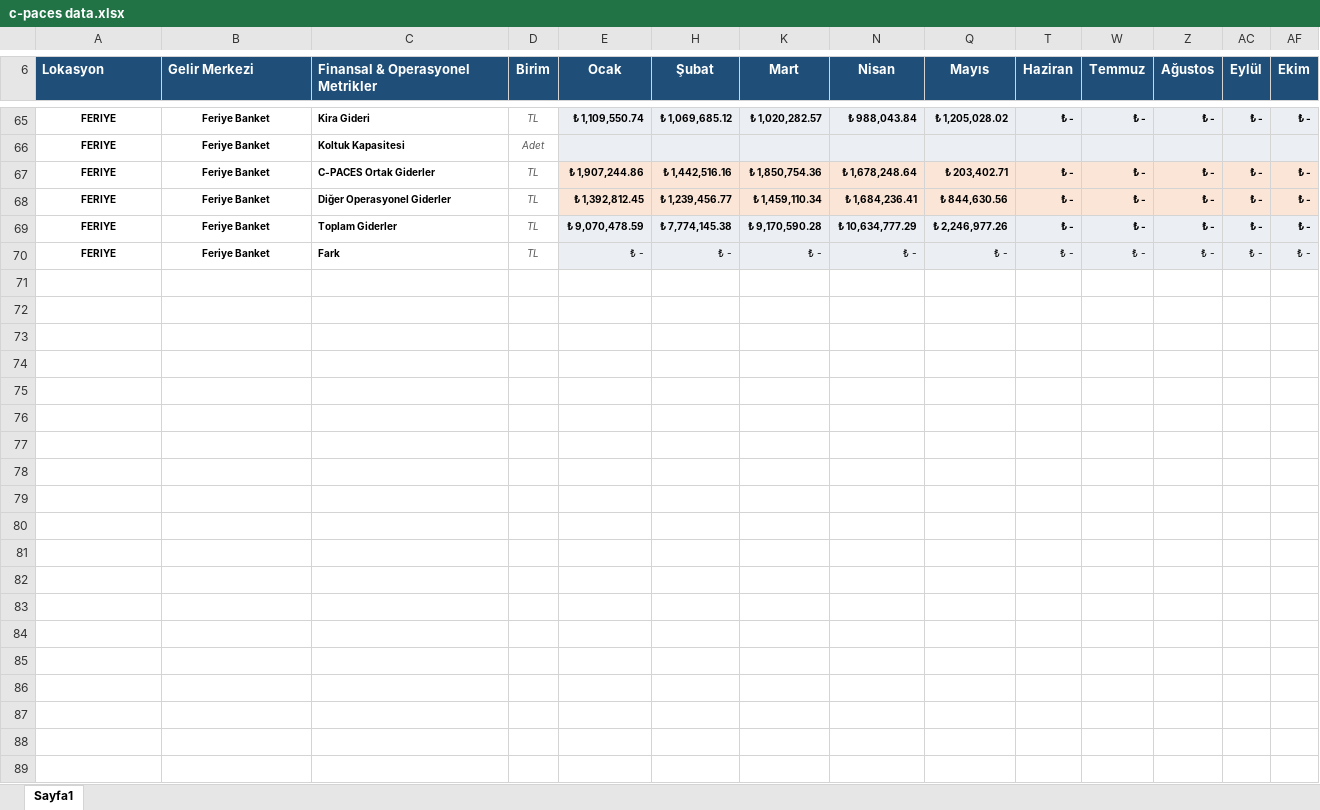
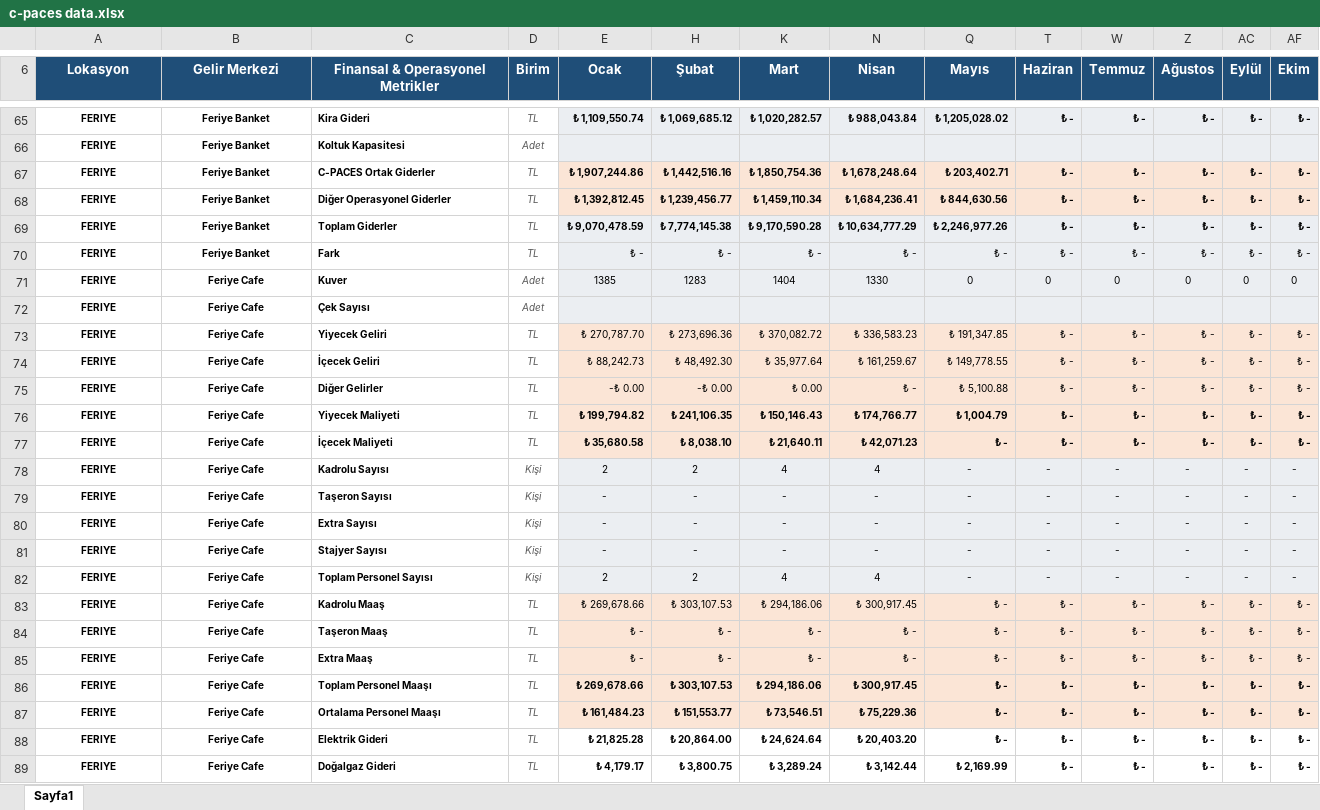
Before and after one commit to oguzdemir39/cpaces-data, an Excel workbook: c-paces data.xlsx, sheet Sayfa1, drawn as a sheet; only a part is shown, gaps mark what is left out; values as stored, in another font and other column widths than the file's, no borders; rows hold the shown columns only; the diff covers the shown part only; the diff names each change by its address in the sheet, - before the commit and + after, or states it on an @@ line.

Commit message:
Add files via upload

```diff
--- a/c-paces data.xlsx (sheet Sayfa1)
+++ b/c-paces data.xlsx (sheet Sayfa1)
-A6:C6 alignment: left
+A6:C6 alignment: center
+row 71: FERIYE | Feriye Cafe | Kuver | Adet | 1385 | 1283 | 1404 | 1330 | 0 | 0 | 0 | 0 | 0 | 0
+row 72: FERIYE | Feriye Cafe | Çek Sayısı | Adet
+row 73: FERIYE | Feriye Cafe | Yiyecek Geliri | TL | ₺ 270,787.70 | ₺ 273,696.36 | ₺ 370,082.72 | ₺ 336,583.23 | ₺ 191,347.85 | ₺ - | ₺ - | ₺ - | ₺ - | ₺ -
+row 74: FERIYE | Feriye Cafe | İçecek Geliri | TL | ₺ 88,242.73 | ₺ 48,492.30 | ₺ 35,977.64 | ₺ 161,259.67 | ₺ 149,778.55 | ₺ - | ₺ - | ₺ - | ₺ - | ₺ -
+row 75: FERIYE | Feriye Cafe | Diğer Gelirler | TL | -₺ 0.00 | -₺ 0.00 | ₺ 0.00 | ₺ - | ₺ 5,100.88 | ₺ - | ₺ - | ₺ - | ₺ - | ₺ -
+row 76: FERIYE | Feriye Cafe | Yiyecek Maliyeti | TL | ₺ 199,794.82 | ₺ 241,106.35 | ₺ 150,146.43 | ₺ 174,766.77 | ₺ 1,004.79 | ₺ - | ₺ - | ₺ - | ₺ - | ₺ -
+row 77: FERIYE | Feriye Cafe | İçecek Maliyeti | TL | ₺ 35,680.58 | ₺ 8,038.10 | ₺ 21,640.11 | ₺ 42,071.23 | ₺ - | ₺ - | ₺ - | ₺ - | ₺ - | ₺ -
+row 78: FERIYE | Feriye Cafe | Kadrolu Sayısı | Kişi | 2 | 2 | 4 | 4 | - | - | - | - | - | -
+row 79: FERIYE | Feriye Cafe | Taşeron Sayısı | Kişi | - | - | - | - | - | - | - | - | - | -
+row 80: FERIYE | Feriye Cafe | Extra Sayısı | Kişi | - | - | - | - | - | - | - | - | - | -
+row 81: FERIYE | Feriye Cafe | Stajyer Sayısı | Kişi | - | - | - | - | - | - | - | - | - | -
+row 82: FERIYE | Feriye Cafe | Toplam Personel Sayısı | Kişi | 2 | 2 | 4 | 4 | - | - | - | - | - | -
+row 83: FERIYE | Feriye Cafe | Kadrolu Maaş | TL | ₺ 269,678.66 | ₺ 303,107.53 | ₺ 294,186.06 | ₺ 300,917.45 | ₺ - | ₺ - | ₺ - | ₺ - | ₺ - | ₺ -
+row 84: FERIYE | Feriye Cafe | Taşeron Maaş | TL | ₺ - | ₺ - | ₺ - | ₺ - | ₺ - | ₺ - | ₺ - | ₺ - | ₺ - | ₺ -
+row 85: FERIYE | Feriye Cafe | Extra Maaş | TL | ₺ - | ₺ - | ₺ - | ₺ - | ₺ - | ₺ - | ₺ - | ₺ - | ₺ - | ₺ -
+row 86: FERIYE | Feriye Cafe | Toplam Personel Maaşı | TL | ₺ 269,678.66 | ₺ 303,107.53 | ₺ 294,186.06 | ₺ 300,917.45 | ₺ - | ₺ - | ₺ - | ₺ - | ₺ - | ₺ -
+row 87: FERIYE | Feriye Cafe | Ortalama Personel Maaşı | TL | ₺ 161,484.23 | ₺ 151,553.77 | ₺ 73,546.51 | ₺ 75,229.36 | ₺ - | ₺ - | ₺ - | ₺ - | ₺ - | ₺ -
+row 88: FERIYE | Feriye Cafe | Elektrik Gideri | TL | ₺ 21,825.28 | ₺ 20,864.00 | ₺ 24,624.64 | ₺ 20,403.20 | ₺ - | ₺ - | ₺ - | ₺ - | ₺ - | ₺ -
+row 89: FERIYE | Feriye Cafe | Doğalgaz Gideri | TL | ₺ 4,179.17 | ₺ 3,800.75 | ₺ 3,289.24 | ₺ 3,142.44 | ₺ 2,169.99 | ₺ - | ₺ - | ₺ - | ₺ - | ₺ -
```
Also changed, not shown: 87 added rows, 10 removed rows and 24 edited cells elsewhere in this sheet.
